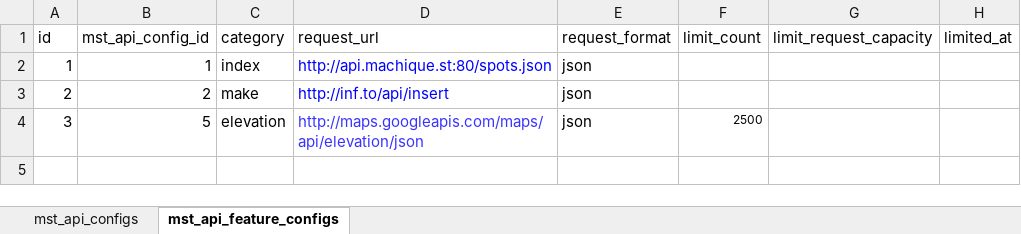
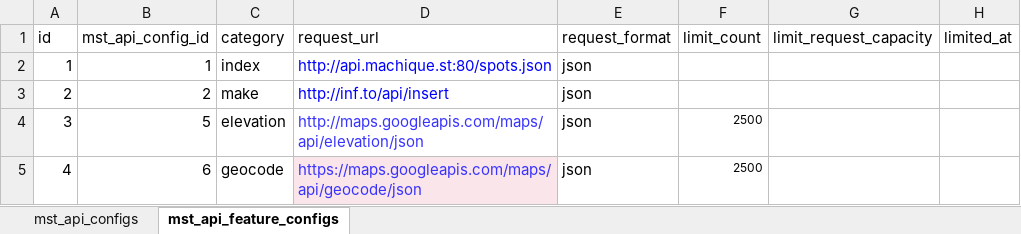
Before and after one commit to TakuKobayashi/noroshi-server, an Excel workbook: db/mst_data/mst_api_config.xlsx, sheet mst_api_feature_configs, drawn as a sheet; values as stored, in another font and other column widths than the file's, no borders; the diff names each change by its address in the sheet, - before the commit and + after, or states it on an @@ line.

```diff
--- a/db/mst_data/mst_api_config.xlsx (sheet mst_api_feature_configs)
+++ b/db/mst_data/mst_api_config.xlsx (sheet mst_api_feature_configs)
+row 5: 4 | 6 | geocode | https://maps.googleapis.com/maps/api/geocode/json | json | 2500
```
Also changed, not shown: 34 other files.
